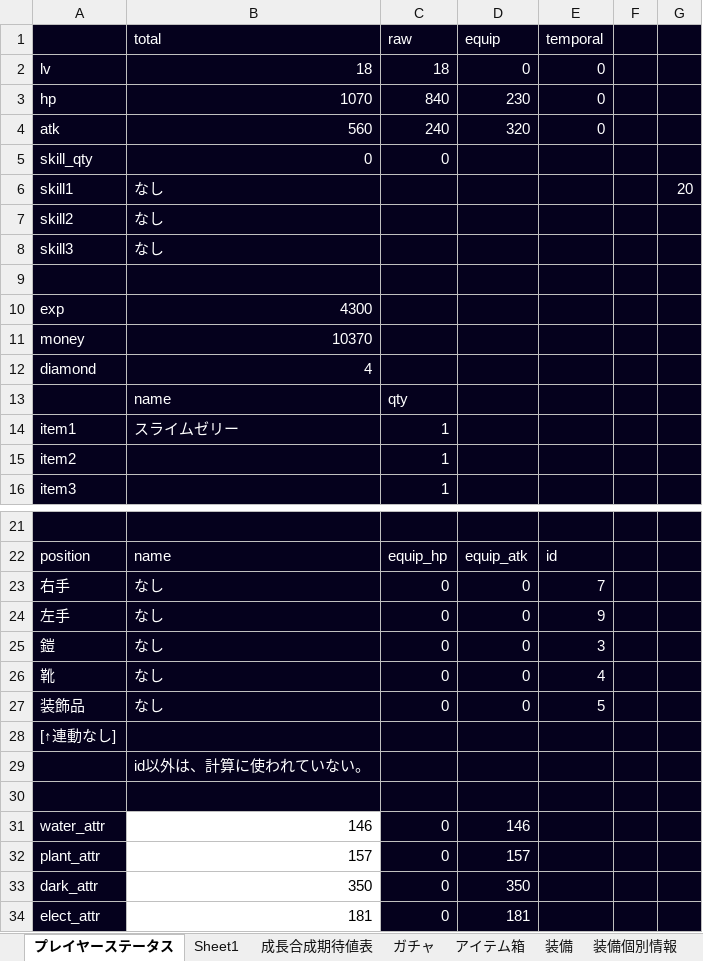
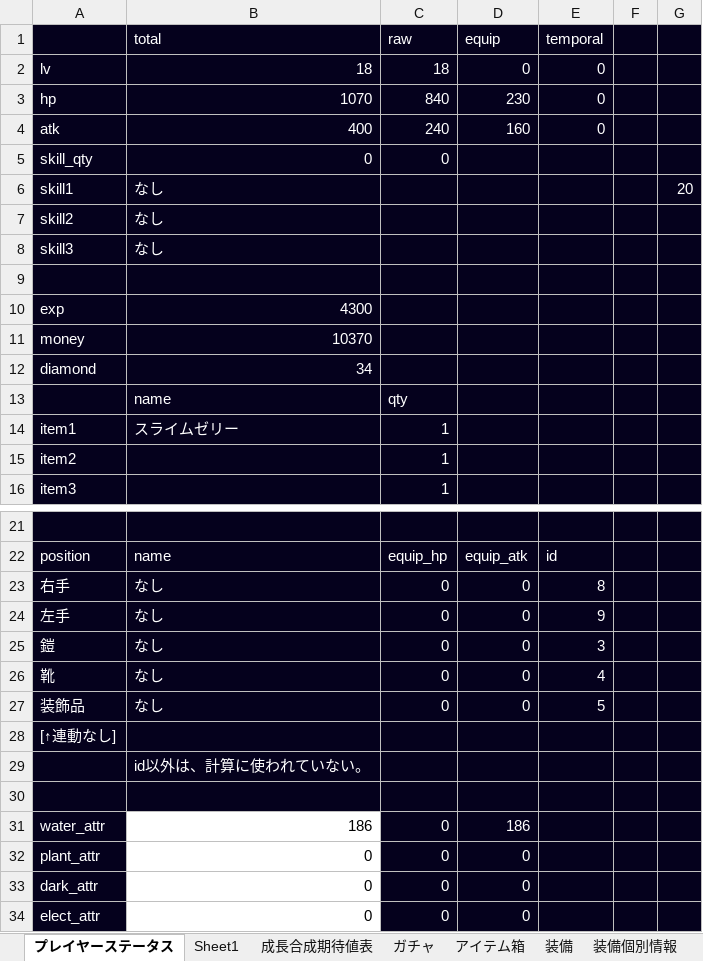
Before and after one commit to TakenokoEmpire/mypj, an Excel workbook: new_system/systems/base.xlsx, sheet プレイヤーステータス, drawn as a sheet; only a part is shown, gaps mark what is left out; values as stored, in another font and other column widths than the file's, no borders; the diff names each change by its address in the sheet, - before the commit and + after, or states it on an @@ line.

```diff
--- a/new_system/systems/base.xlsx (sheet プレイヤーステータス)
+++ b/new_system/systems/base.xlsx (sheet プレイヤーステータス)
-B4 (total): 560
+B4 (total): 400
-D4 (equip): 320
+D4 (equip): 160
-B12 (total): 4
+B12 (total): 34
-E23 (temporal): 7
+E23 (temporal): 8
-B31 (total): 146
+B31 (total): 186
-D31 (equip): 146
+D31 (equip): 186
-B32 (total): 157
+B32 (total): 0
-D32 (equip): 157
+D32 (equip): 0
-B33 (total): 350
+B33 (total): 0
-D33 (equip): 350
+D33 (equip): 0
-B34 (total): 181
+B34 (total): 0
-D34 (equip): 181
+D34 (equip): 0
```
Also changed, not shown: sheet 装備個別情報, sheet Sheet1, sheet アイテム箱, 3 other files.
